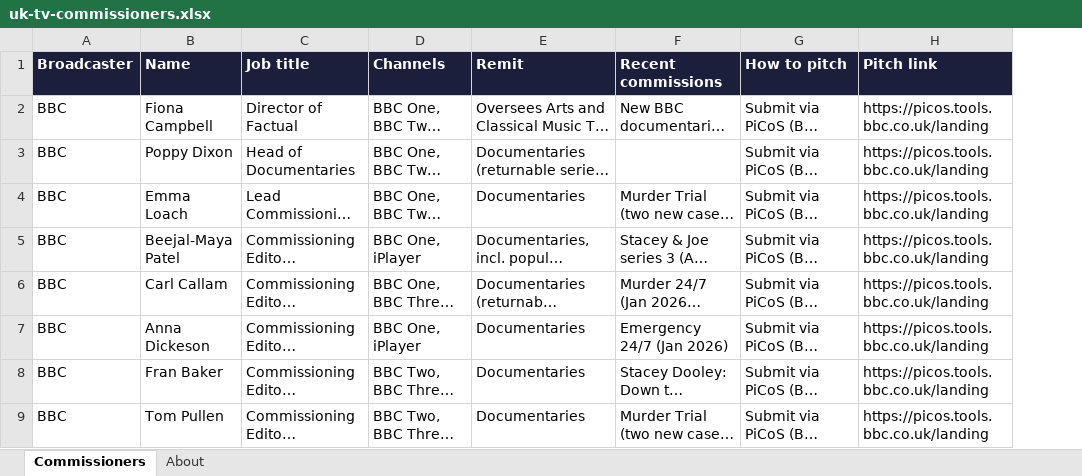
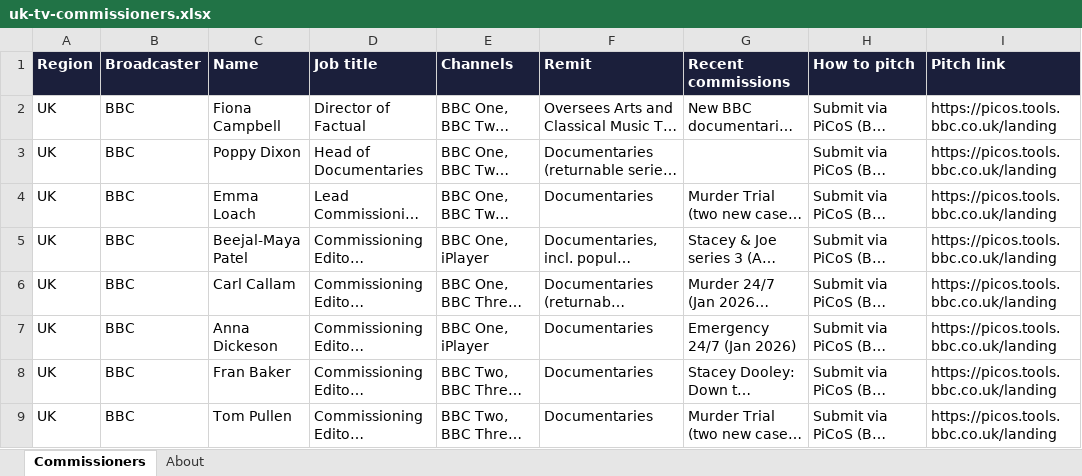
Before and after one commit to TaraButton/The-Ariel, an Excel workbook: commissioners/download/uk-tv-commissioners.xlsx, sheet Commissioners, drawn as a sheet; only a part is shown; long unchanged cells end in …; values as stored, in another font and other column widths than the file's, no borders; the diff covers the shown part only; the diff names each change by its address in the sheet, - before the commit and + after, or states it on an @@ line.

Commit message:
Who's Buying What + Talent Agency Database + US commissioners

```diff
--- a/commissioners/download/uk-tv-commissioners.xlsx (sheet Commissioners)
+++ b/commissioners/download/uk-tv-commissioners.xlsx (sheet Commissioners)
+column A (Region), rows 2-9: all UK
```
Also changed, not shown: 53 added rows elsewhere in this sheet, sheet About, 36 other files.
